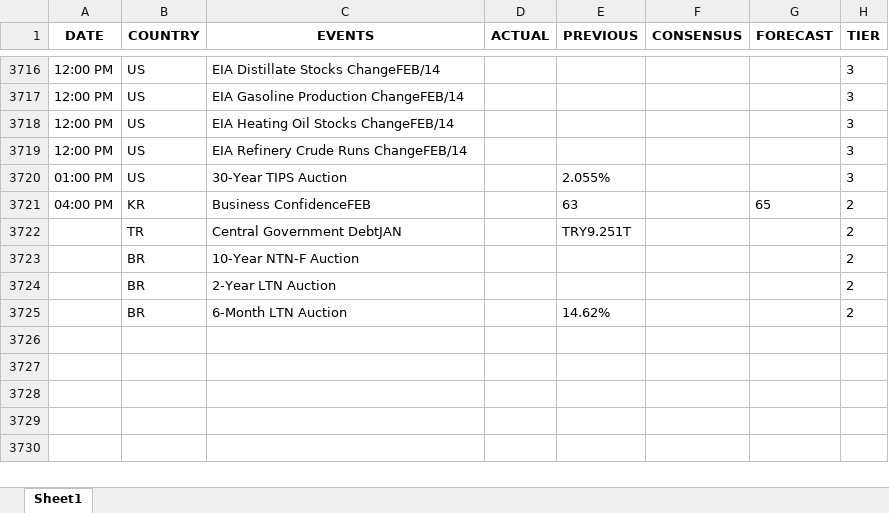
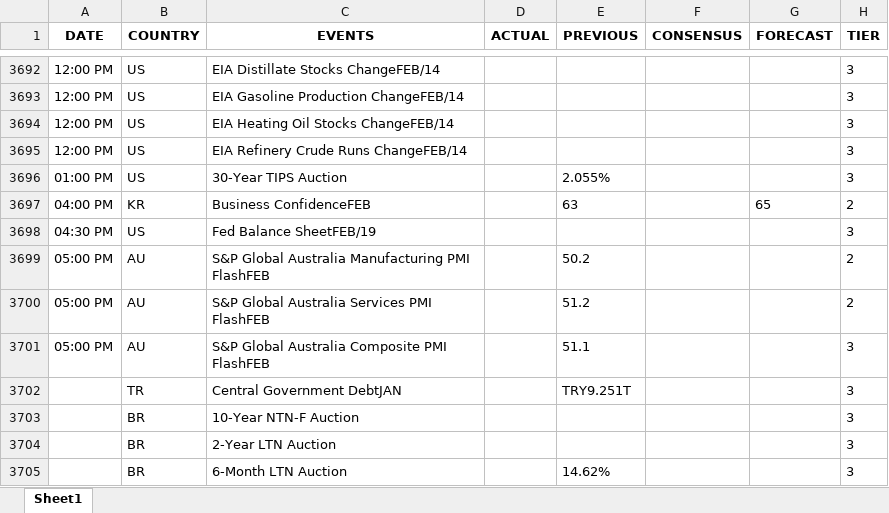
Before and after one commit to krishangguptafibonacciresearch/TradingEconomicsCalendar, an Excel workbook: Input_data/EST_All Countries_trad_eco_cal_2024-12-28_to_2025-02-20.xlsx, sheet Sheet1, drawn as a sheet; only a part is shown, gaps mark what is left out; values as stored, in another font and other column widths than the file's, no borders; addresses are those after the commit; the diff covers the shown part only; the diff names each change by its address in the sheet, - before the commit and + after, or states it on an @@ line.

```diff
--- a/Input_data/EST_All Countries_trad_eco_cal_2024-12-28_to_2025-02-20.xlsx (sheet Sheet1)
+++ b/Input_data/EST_All Countries_trad_eco_cal_2024-12-28_to_2025-02-20.xlsx (sheet Sheet1)
+row 3698: 04:30 PM | US | Fed Balance SheetFEB/19 |  |  |  |  | 3
+row 3699: 05:00 PM | AU | S&P Global Australia Manufacturing PMI FlashFEB |  | 50.2 |  |  | 2
+row 3700: 05:00 PM | AU | S&P Global Australia Services PMI FlashFEB |  | 51.2 |  |  | 2
+row 3701: 05:00 PM | AU | S&P Global Australia Composite PMI FlashFEB |  | 51.1 |  |  | 3
-H3702:H3705 (TIER): 2
+H3702:H3705 (TIER): 3
```
Also changed, not shown: 24 removed rows and cell formats elsewhere in this sheet, 6 other files.
